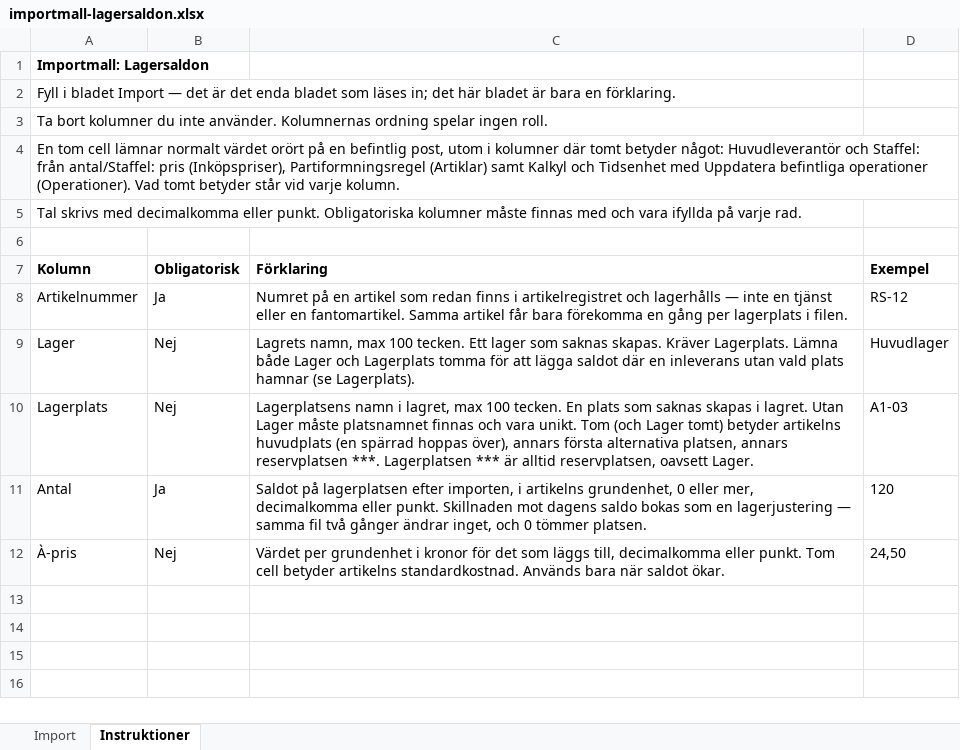
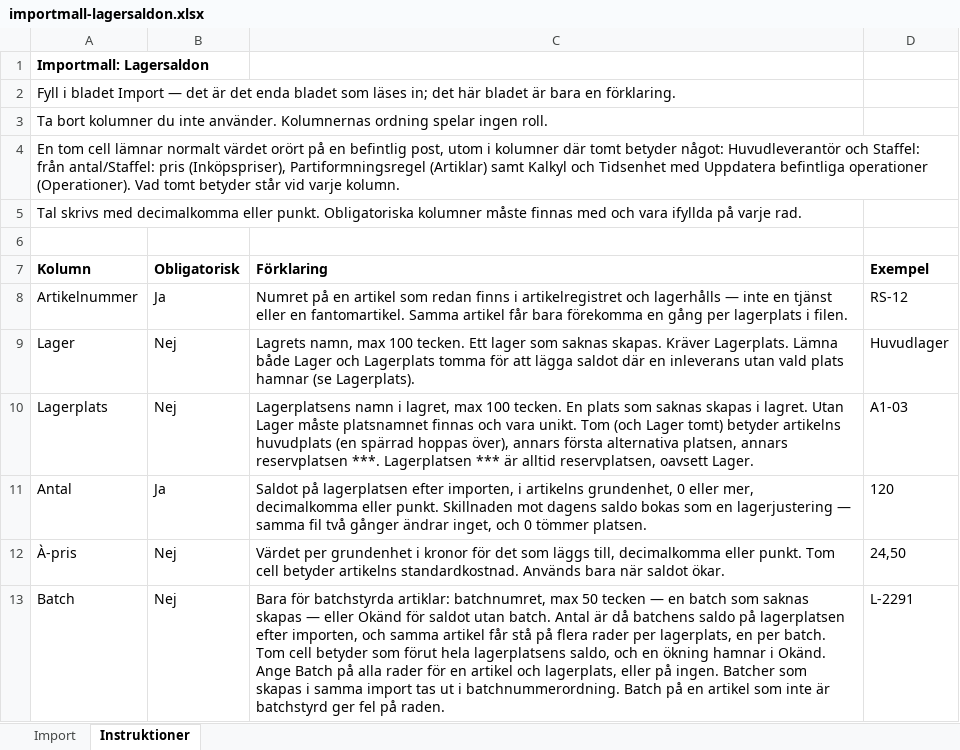
Before and after one commit to ubbe76/Nav-ERP, an Excel workbook: apps/web/public/importmallar/importmall-lagersaldon.xlsx, sheet Instruktioner, drawn as a sheet; values as stored, in another font and other column widths than the file's, no borders; the diff names each change by its address in the sheet, - before the commit and + after, or states it on an @@ line.

```diff
--- a/apps/web/public/importmallar/importmall-lagersaldon.xlsx (sheet Instruktioner)
+++ b/apps/web/public/importmallar/importmall-lagersaldon.xlsx (sheet Instruktioner)
+row 13: Batch | Nej | Bara för batchstyrda artiklar: batchnumret, max 50 tecken — en batch som saknas skapas — eller Okänd för saldot utan batch. Antal är då batchens saldo på lagerplatsen efter importen, och samma artikel får stå på flera rader per lagerplats, en per batch. Tom cell betyder som förut hela lagerplatsens saldo, och en ökning hamnar i Okänd. Ange Batch på alla rader för en artikel och lagerplats, eller på ingen. Batcher som skapas i samma import tas ut i batchnummerordning. Batch på en artikel som inte är batchstyrd ger fel på raden. | L-2291
```
Also changed, not shown: sheet Import, 49 other files.
